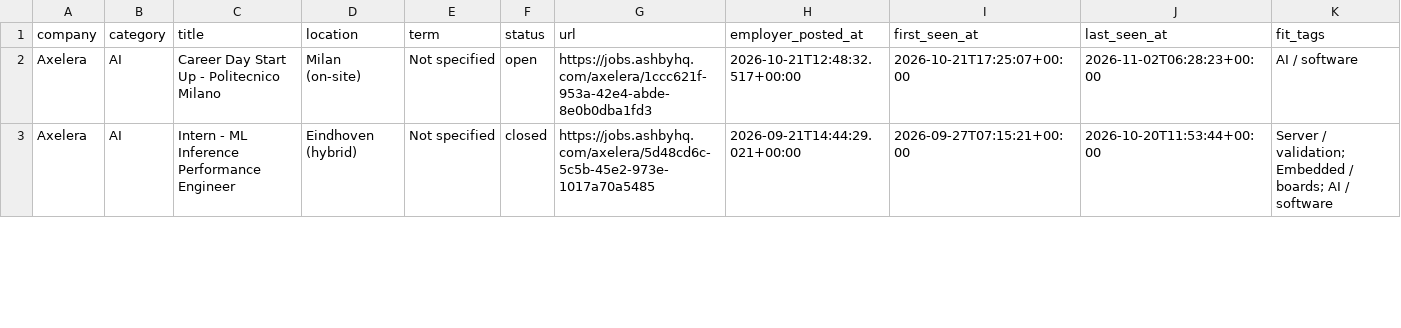
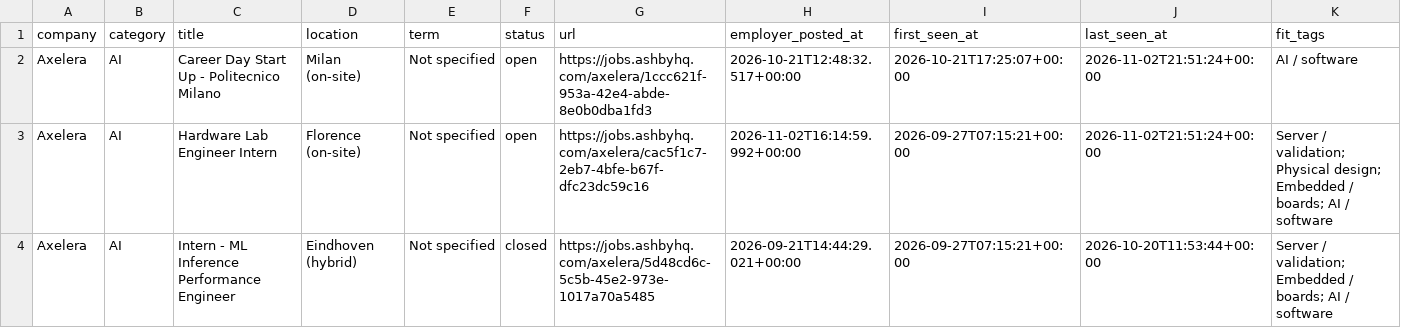
Before and after one commit to sarva12/Semiconductor-Startup-Internships-2027, a CSV file: data/internships.csv, drawn as a sheet; only a part is shown; the diff covers the shown part only.

```diff
--- a/data/internships.csv
+++ b/data/internships.csv
@@ -1,3 +1,4 @@
 company,category,title,location,term,status,url,employer_posted_at,first_seen_at,last_seen_at,fit_tags
-Axelera,AI,Career Day Start Up - Politecnico Milano,Milan (on-site),Not specified,open,https://jobs.ashbyhq.com/axelera/1ccc621f-953a-42e4-abde-8e0b0dba1fd3,2026-10-21T12:48:32.517+00:00,2026-10-21T17:25:07+00:00,2026-11-02T06:28:23+00:00,AI / software
+Axelera,AI,Career Day Start Up - Politecnico Milano,Milan (on-site),Not specified,open,https://jobs.ashbyhq.com/axelera/1ccc621f-953a-42e4-abde-8e0b0dba1fd3,2026-10-21T12:48:32.517+00:00,2026-10-21T17:25:07+00:00,2026-11-02T21:51:24+00:00,AI / software
+Axelera,AI,Hardware Lab Engineer Intern,Florence (on-site),Not specified,open,https://jobs.ashbyhq.com/axelera/cac5f1c7-2eb7-4bfe-b67f-dfc23dc59c16,2026-11-02T16:14:59.992+00:00,2026-09-27T07:15:21+00:00,2026-11-02T21:51:24+00:00,Server / validation; Physical design; Embedded / boards; AI / software
 Axelera,AI,Intern - ML Inference Performance Engineer,Eindhoven (hybrid),Not specified,closed,https://jobs.ashbyhq.com/axelera/5d48cd6c-5c5b-45e2-973e-1017a70a5485,2026-09-21T14:44:29.021+00:00,2026-09-27T07:15:21+00:00,2026-10-20T11:53:44+00:00,Server / validation; Embedded / boards; AI / software
```
Also changed, not shown: 1 removed row and 49 edited cells elsewhere in this file, 11 other files.
